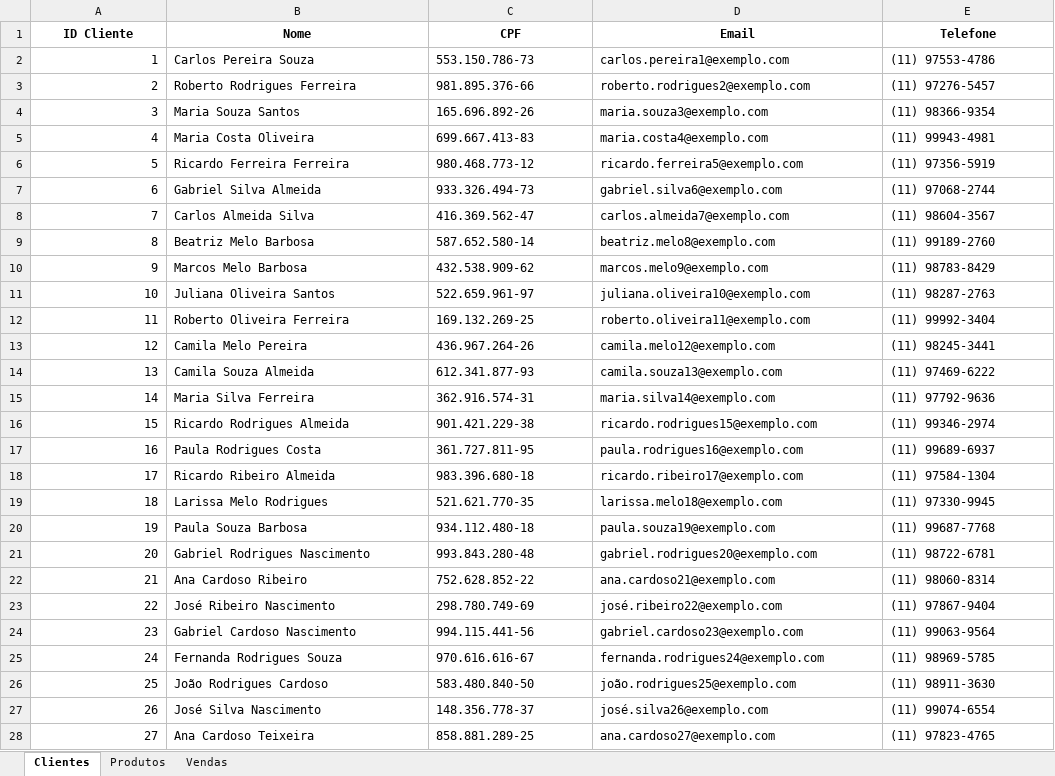
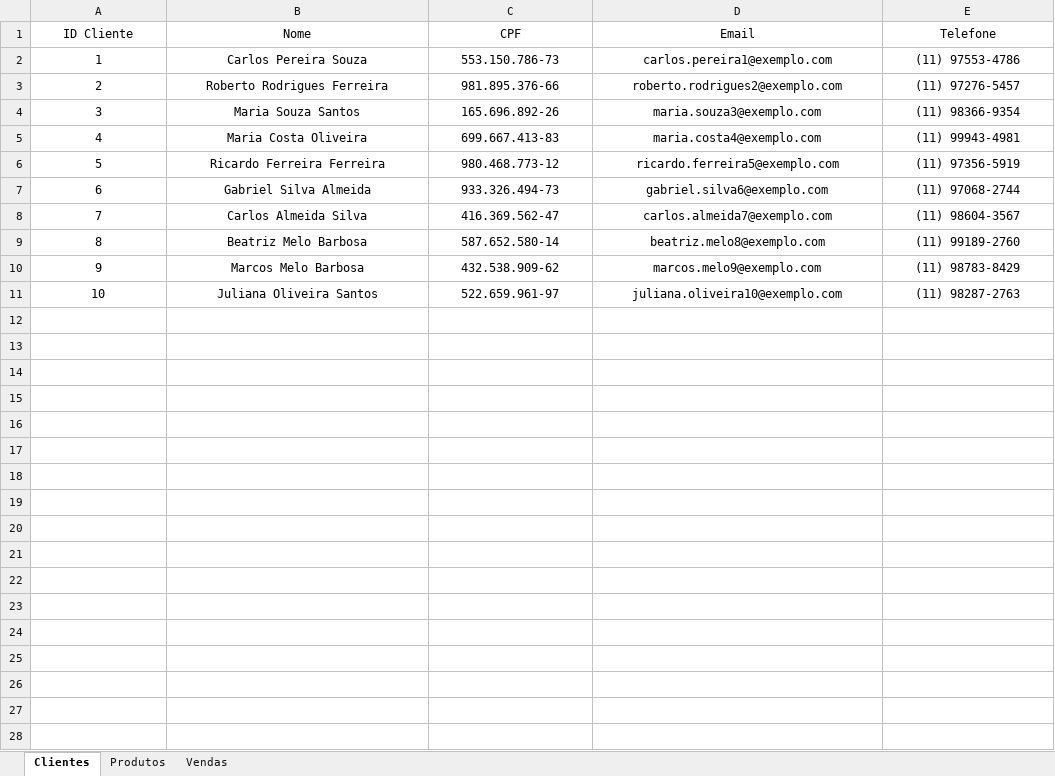
Before and after one commit to Ikkou-migs23/Automacao_Cadastro, an Excel workbook: data/base_erp_completa.xlsx, sheet Clientes, drawn as a sheet; only a part is shown; values as stored, in another font and other column widths than the file's, no borders; the diff covers the shown part only; the diff names each change by its address in the sheet, - before the commit and + after, or states it on an @@ line.

```diff
--- a/data/base_erp_completa.xlsx (sheet Clientes)
+++ b/data/base_erp_completa.xlsx (sheet Clientes)
-A1:E1 bold: on
+A1:E1 bold: off
-A2:A11 alignment: right
+A2:A11 alignment: center
-B2:E11 alignment: left
+B2:E11 alignment: center
-row 12: 11 | Roberto Oliveira Ferreira | 169.132.269-25 | roberto.oliveira11@exemplo.com | (11) 99992-3404
-row 13: 12 | Camila Melo Pereira | 436.967.264-26 | camila.melo12@exemplo.com | (11) 98245-3441
-row 14: 13 | Camila Souza Almeida | 612.341.877-93 | camila.souza13@exemplo.com | (11) 97469-6222
-row 15: 14 | Maria Silva Ferreira | 362.916.574-31 | maria.silva14@exemplo.com | (11) 97792-9636
-row 16: 15 | Ricardo Rodrigues Almeida | 901.421.229-38 | ricardo.rodrigues15@exemplo.com | (11) 99346-2974
-row 17: 16 | Paula Rodrigues Costa | 361.727.811-95 | paula.rodrigues16@exemplo.com | (11) 99689-6937
-row 18: 17 | Ricardo Ribeiro Almeida | 983.396.680-18 | ricardo.ribeiro17@exemplo.com | (11) 97584-1304
-row 19: 18 | Larissa Melo Rodrigues | 521.621.770-35 | larissa.melo18@exemplo.com | (11) 97330-9945
-row 20: 19 | Paula Souza Barbosa | 934.112.480-18 | paula.souza19@exemplo.com | (11) 99687-7768
-row 21: 20 | Gabriel Rodrigues Nascimento | 993.843.280-48 | gabriel.rodrigues20@exemplo.com | (11) 98722-6781
-row 22: 21 | Ana Cardoso Ribeiro | 752.628.852-22 | ana.cardoso21@exemplo.com | (11) 98060-8314
-row 23: 22 | José Ribeiro Nascimento | 298.780.749-69 | josé.ribeiro22@exemplo.com | (11) 97867-9404
-row 24: 23 | Gabriel Cardoso Nascimento | 994.115.441-56 | gabriel.cardoso23@exemplo.com | (11) 99063-9564
-row 25: 24 | Fernanda Rodrigues Souza | 970.616.616-67 | fernanda.rodrigues24@exemplo.com | (11) 98969-5785
-row 26: 25 | João Rodrigues Cardoso | 583.480.840-50 | joão.rodrigues25@exemplo.com | (11) 98911-3630
-row 27: 26 | José Silva Nascimento | 148.356.778-37 | josé.silva26@exemplo.com | (11) 99074-6554
-row 28: 27 | Ana Cardoso Teixeira | 858.881.289-25 | ana.cardoso27@exemplo.com | (11) 97823-4765
```
Also changed, not shown: 293 removed rows elsewhere in this sheet, sheet Vendas, sheet Produtos, 1 other file.
